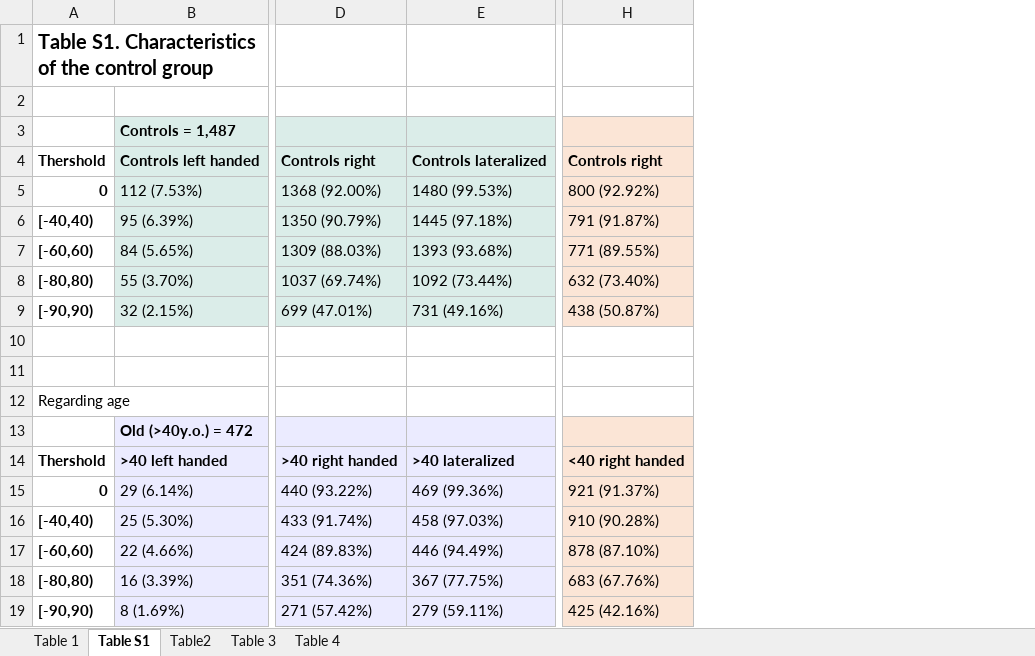
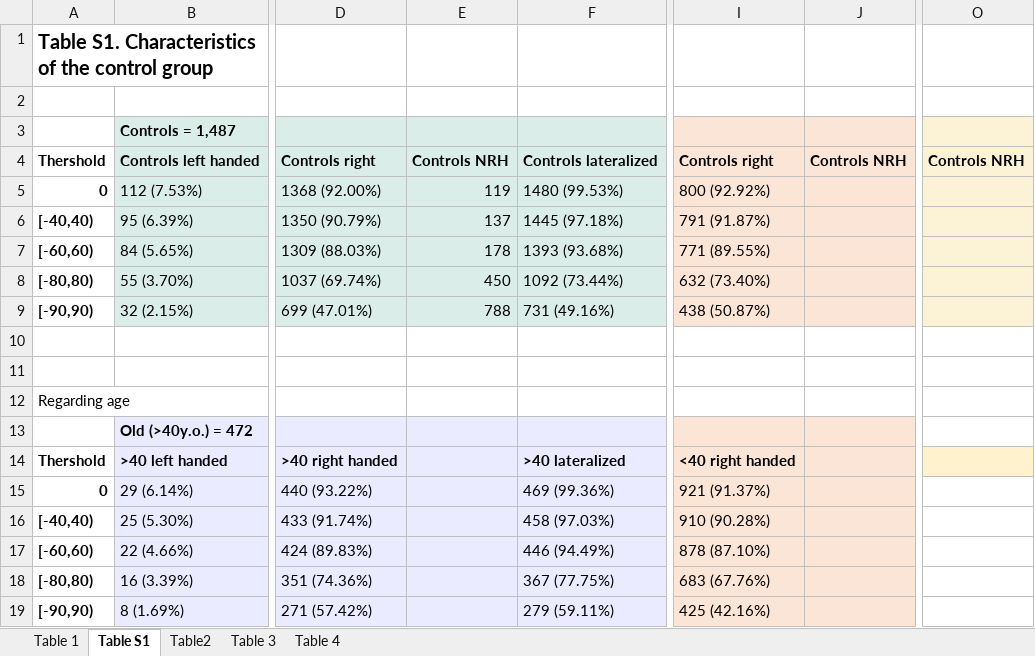
Before and after one commit to igarcia17/EHI_laterality, an Excel workbook: Part2_analyses/All_stats_clean.xlsx, sheet Table S1, drawn as a sheet; only a part is shown, gaps mark what is left out; values as stored, in another font and other column widths than the file's, no borders; the diff names each change by its address in the sheet, - before the commit and + after, or states it on an @@ line.

```diff
--- a/Part2_analyses/All_stats_clean.xlsx (sheet Table S1)
+++ b/Part2_analyses/All_stats_clean.xlsx (sheet Table S1)
+column E, rows 4-9: Controls NRH | 119 | 137 | 178 | 450 | 788
+column J, row 4: Controls NRH
+column O, row 4: Controls NRH
```
Also changed, not shown: Part1_input_prep/REFERENCE_cases_EHI_300426_CHECKED_DIAGNOSTICS.xlsx, Part1_input_prep/all_samples_all_data_LQ.xlsx, 29 other files.
